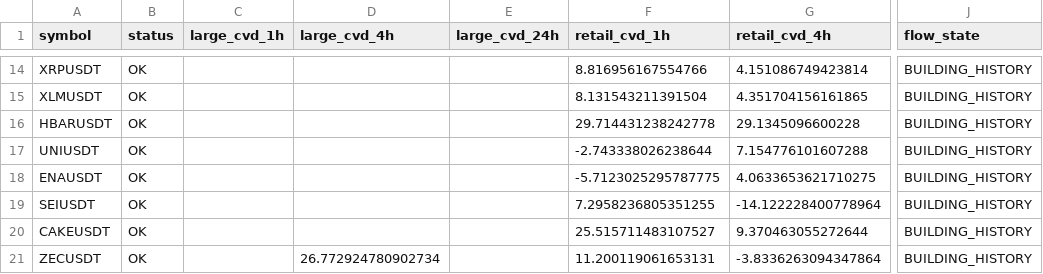
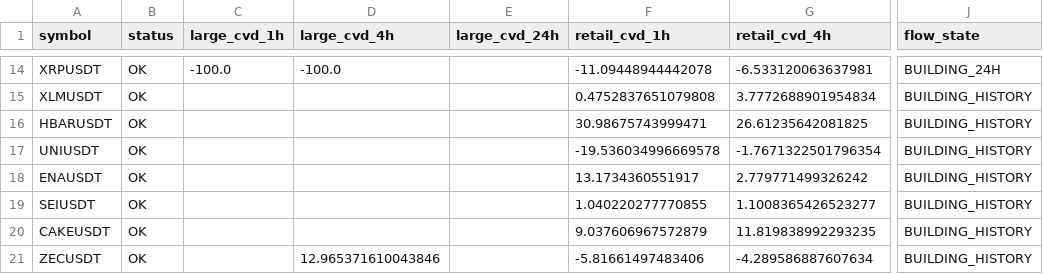
Before and after one commit to sovet12345688-debug/master-alt-cvd, a CSV file: live_flow/output/live_large_flow_summary.csv, drawn as a sheet; only a part is shown, gaps mark what is left out; the diff covers the shown part only; the diff names each change by its address in the sheet, - before the commit and + after, or states it on an @@ line.

```diff
--- a/live_flow/output/live_large_flow_summary.csv
+++ b/live_flow/output/live_large_flow_summary.csv
-C14 (large_cvd_1h): (empty)
+C14 (large_cvd_1h): -100.0
-D14 (large_cvd_4h): (empty)
+D14 (large_cvd_4h): -100.0
-F14 (retail_cvd_1h): 8.816956167554766
+F14 (retail_cvd_1h): -11.09448944442078
-G14 (retail_cvd_4h): 4.151086749423814
+G14 (retail_cvd_4h): -6.533120063637981
-J14 (flow_state): BUILDING_HISTORY
+J14 (flow_state): BUILDING_24H
-F15 (retail_cvd_1h): 8.131543211391504
+F15 (retail_cvd_1h): 0.4752837651079808
-G15 (retail_cvd_4h): 4.351704156161865
+G15 (retail_cvd_4h): 3.7772688901954834
-F16 (retail_cvd_1h): 29.714431238242778
+F16 (retail_cvd_1h): 30.98675743999471
-G16 (retail_cvd_4h): 29.1345096600228
+G16 (retail_cvd_4h): 26.61235642081825
-F17 (retail_cvd_1h): -2.743338026238644
+F17 (retail_cvd_1h): -19.536034996669578
-G17 (retail_cvd_4h): 7.154776101607288
+G17 (retail_cvd_4h): -1.7671322501796354
-F18 (retail_cvd_1h): -5.7123025295787775
+F18 (retail_cvd_1h): 13.1734360551917
-G18 (retail_cvd_4h): 4.0633653621710275
+G18 (retail_cvd_4h): 2.779771499326242
-F19 (retail_cvd_1h): 7.2958236805351255
+F19 (retail_cvd_1h): 1.040220277770855
-G19 (retail_cvd_4h): -14.122228400778964
+G19 (retail_cvd_4h): 1.1008365426523277
-F20 (retail_cvd_1h): 25.515711483107527
+F20 (retail_cvd_1h): 9.037606967572879
-G20 (retail_cvd_4h): 9.370463055272644
+G20 (retail_cvd_4h): 11.819838992293235
-D21 (large_cvd_4h): 26.772924780902734
+D21 (large_cvd_4h): 12.965371610043846
-F21 (retail_cvd_1h): 11.200119061653131
+F21 (retail_cvd_1h): -5.81661497483406
-G21 (retail_cvd_4h): -3.8336263094347864
+G21 (retail_cvd_4h): -4.289586887607634
```
Also changed, not shown: 28 edited cells elsewhere in this file, live_flow/data/hourly_large_flow_bins.csv, 2 other files.
